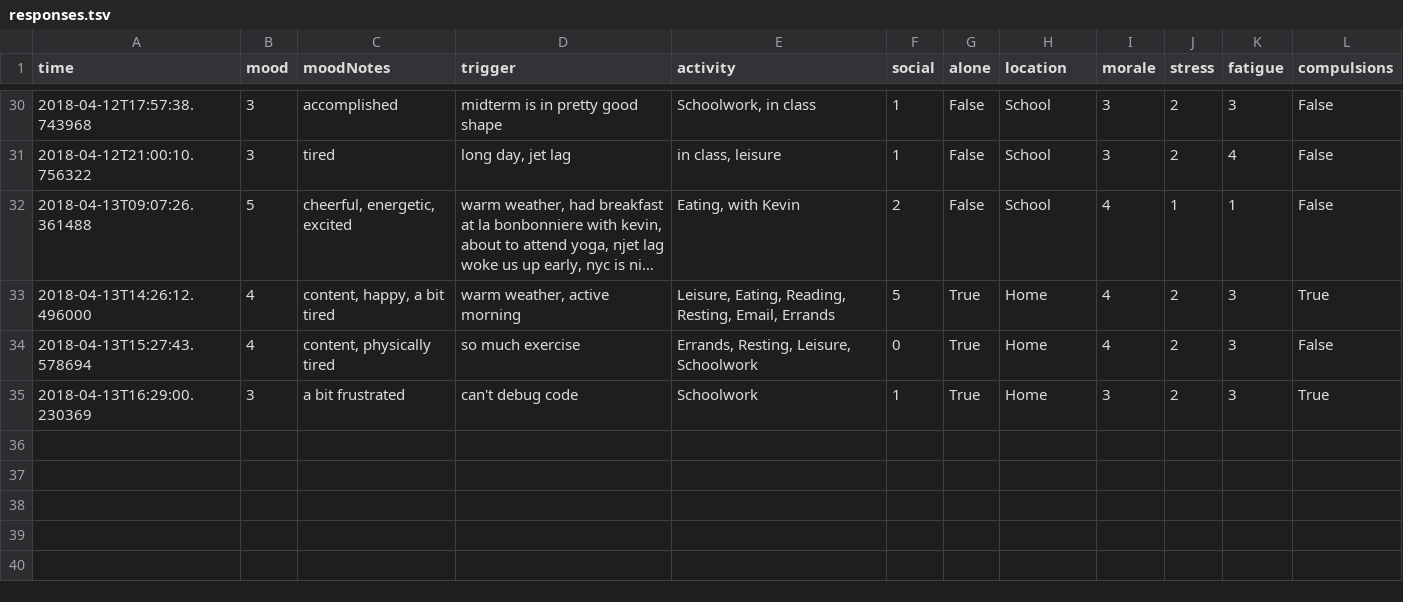
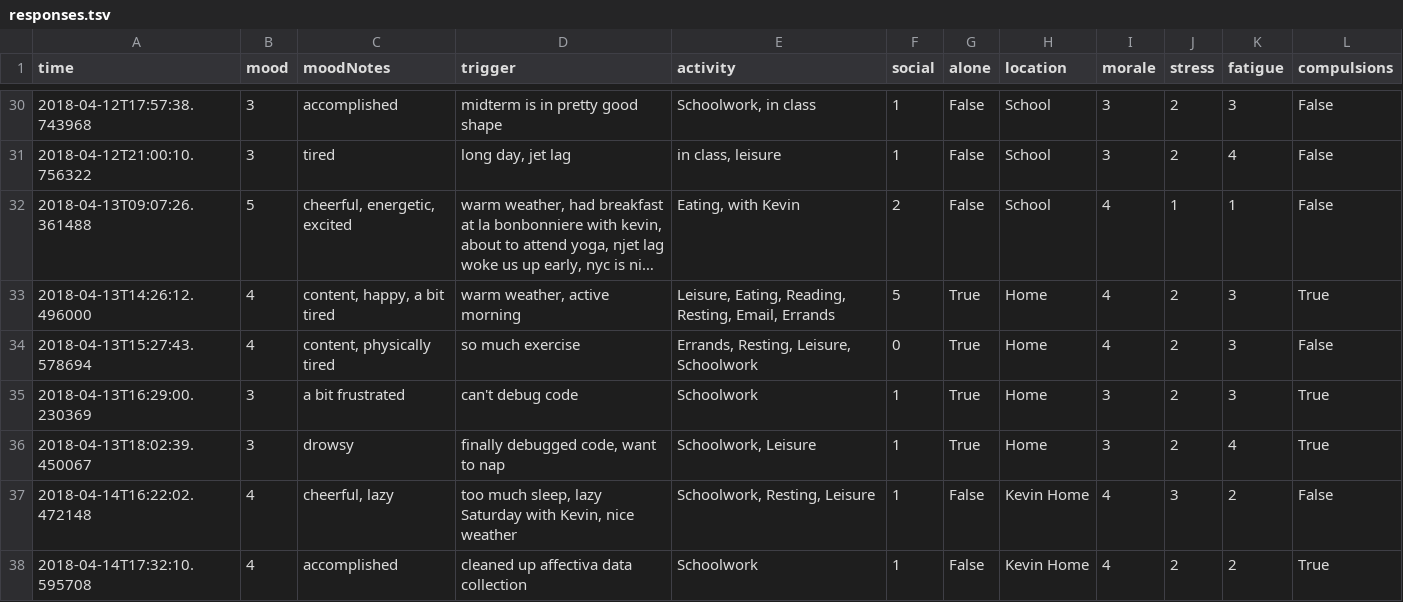
Before and after one commit to xujenna/thesis_explorations, a TSV file: trackers/reporter/responses.tsv, drawn as a sheet; only a part is shown, gaps mark what is left out; long unchanged cells end in ….

Commit message:
cleaned up affectiva data collection

```diff
--- a/trackers/reporter/responses.tsv
+++ b/trackers/reporter/responses.tsv
@@ -35 +35,4 @@ time	mood	moodNotes	trigger	activity	social	alone	location	morale	stress	fatigue
 2018-04-13T16:29:00.230369	3	a bit frustrated	can't debug code	Schoolwork	1	True	Home	3	2	3	True
+2018-04-13T18:02:39.450067	3	drowsy	finally debugged code, want to nap	Schoolwork, Leisure	1	True	Home	3	2	4	True
+2018-04-14T16:22:02.472148	4	cheerful, lazy	too much sleep, lazy Saturday with Kevin, nice weather	Schoolwork, Resting, Leisure	1	False	Kevin Home	4	3	2	False
+2018-04-14T17:32:10.595708	4	accomplished	cleaned up affectiva data collection	Schoolwork	1	False	Kevin Home	4	2	2	True
```
Also changed, not shown: 27 other files.
